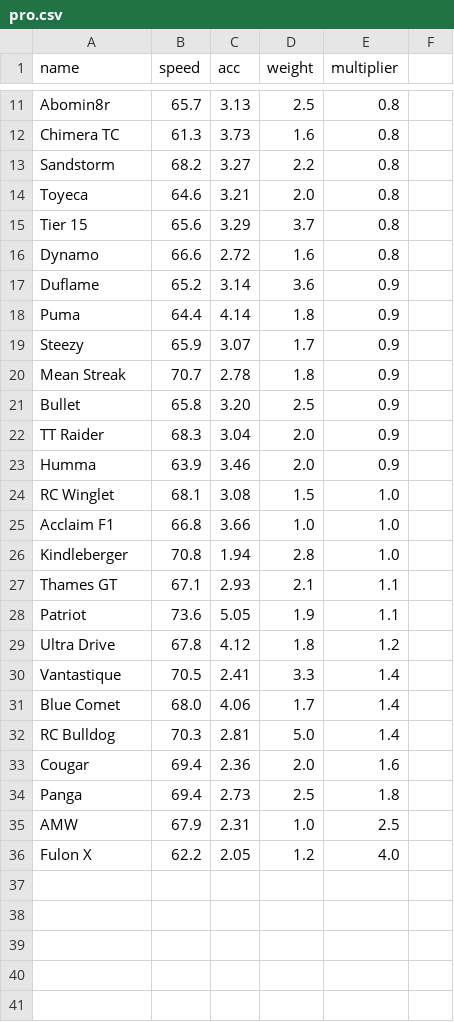
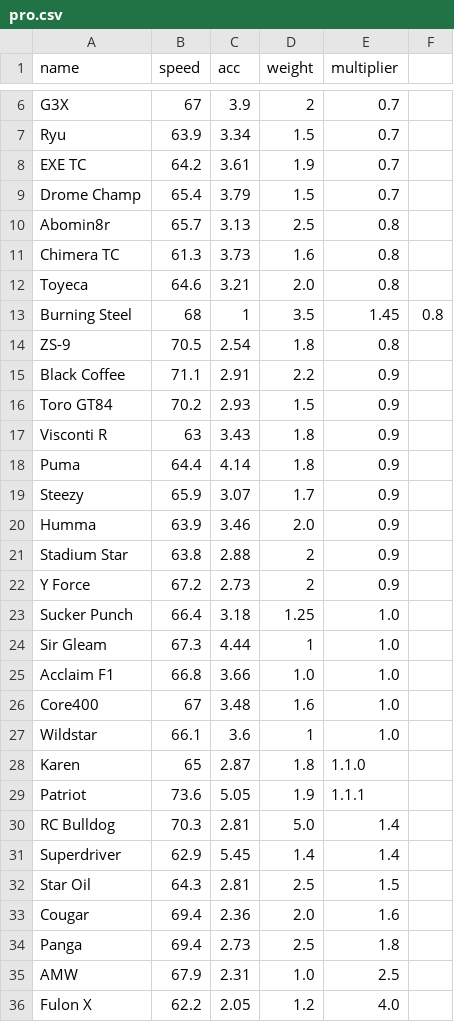
Before and after one commit to Re-Volt-America/RVA-Data, a CSV file: models/cars/pro.csv, drawn as a sheet; only a part is shown, gaps mark what is left out; removed rows and columns are numbered as before the commit, all else as after; the diff covers the shown part only; the diff names each change by its address in the sheet, - before the commit and + after, or states it on an @@ line.

Commit message:
Update pro.csv

```diff
--- a/models/cars/pro.csv
+++ b/models/cars/pro.csv
+row 6: G3X | 67 | 3.9 | 2 | 0.7
+row 7: Ryu | 63.9 | 3.34 | 1.5 | 0.7
+row 8: EXE TC | 64.2 | 3.61 | 1.9 | 0.7
+row 9: Drome Champ | 65.4 | 3.79 | 1.5 | 0.7
-row 13: Sandstorm | 68.2 | 3.27 | 2.2 | 0.8
-row 15: Tier 15 | 65.6 | 3.29 | 3.7 | 0.8
-row 16: Dynamo | 66.6 | 2.72 | 1.6 | 0.8
-row 17: Duflame | 65.2 | 3.14 | 3.6 | 0.9
+row 13: Burning Steel | 68 | 1 | 3.5 | 1.45 | 0.8
+row 14: ZS-9 | 70.5 | 2.54 | 1.8 | 0.8
+row 15: Black Coffee | 71.1 | 2.91 | 2.2 | 0.9
+row 16: Toro GT84 | 70.2 | 2.93 | 1.5 | 0.9
+row 17: Visconti R | 63 | 3.43 | 1.8 | 0.9
-row 20: Mean Streak | 70.7 | 2.78 | 1.8 | 0.9
-row 21: Bullet | 65.8 | 3.20 | 2.5 | 0.9
-row 22: TT Raider | 68.3 | 3.04 | 2.0 | 0.9
-row 24: RC Winglet | 68.1 | 3.08 | 1.5 | 1.0
+row 21: Stadium Star | 63.8 | 2.88 | 2 | 0.9
+row 22: Y Force | 67.2 | 2.73 | 2 | 0.9
+row 23: Sucker Punch | 66.4 | 3.18 | 1.25 | 1.0
+row 24: Sir Gleam | 67.3 | 4.44 | 1 | 1.0
-row 26: Kindleberger | 70.8 | 1.94 | 2.8 | 1.0
-row 27: Thames GT | 67.1 | 2.93 | 2.1 | 1.1
+row 26: Core400 | 67 | 3.48 | 1.6 | 1.0
+row 27: Wildstar | 66.1 | 3.6 | 1 | 1.0
+row 28: Karen | 65 | 2.87 | 1.8 | 1.1.0
-E29 (multiplier): 1.1
+E29 (multiplier): 1.1.1
-row 29: Ultra Drive | 67.8 | 4.12 | 1.8 | 1.2
-row 30: Vantastique | 70.5 | 2.41 | 3.3 | 1.4
-row 31: Blue Comet | 68.0 | 4.06 | 1.7 | 1.4
+row 31: Superdriver | 62.9 | 5.45 | 1.4 | 1.4
+row 32: Star Oil | 64.3 | 2.81 | 2.5 | 1.5
```
Also changed, not shown: 1 added row and 6 removed rows elsewhere in this file.
